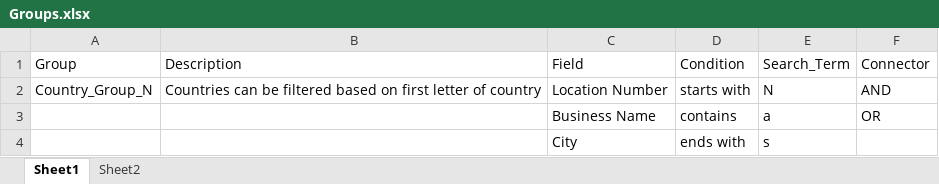
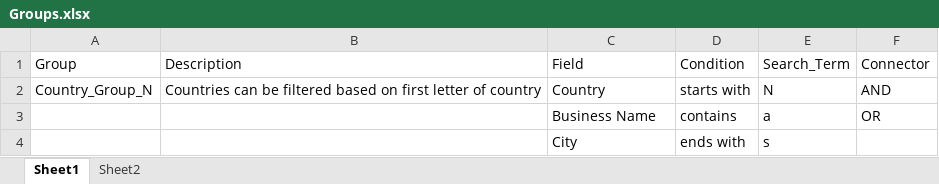
Before and after one commit to DAC-Projects/DACAutomation, an Excel workbook: data/Groups.xlsx, sheet Sheet1, drawn as a sheet; values as stored, in another font and other column widths than the file's, no borders; the diff names each change by its address in the sheet, - before the commit and + after, or states it on an @@ line.

Commit message:
Updated code in Groups page

```diff
--- a/data/Groups.xlsx (sheet Sheet1)
+++ b/data/Groups.xlsx (sheet Sheet1)
-C2: Location Number
+C2: Country
```
Also changed, not shown: sheet Sheet2, 1 other file.
